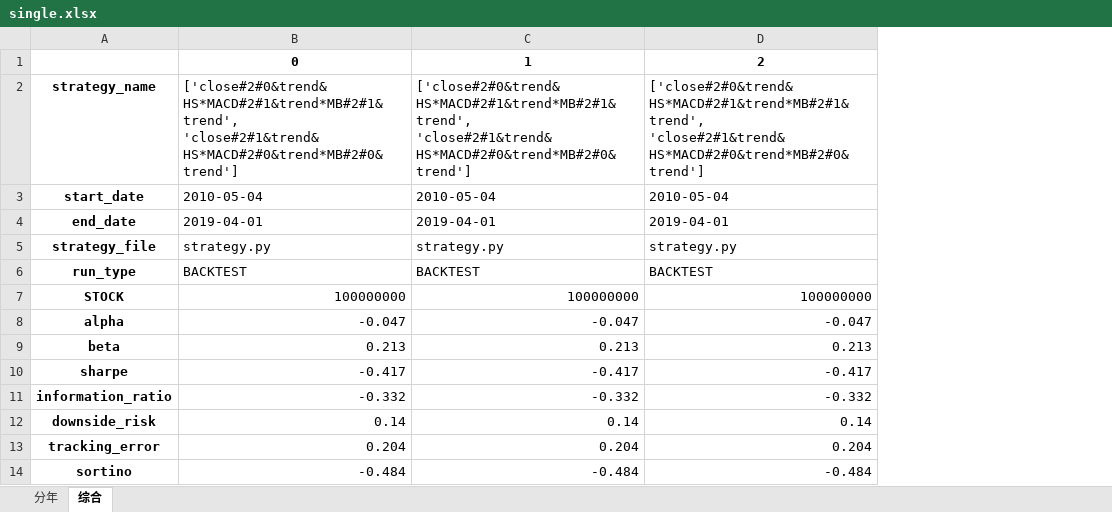
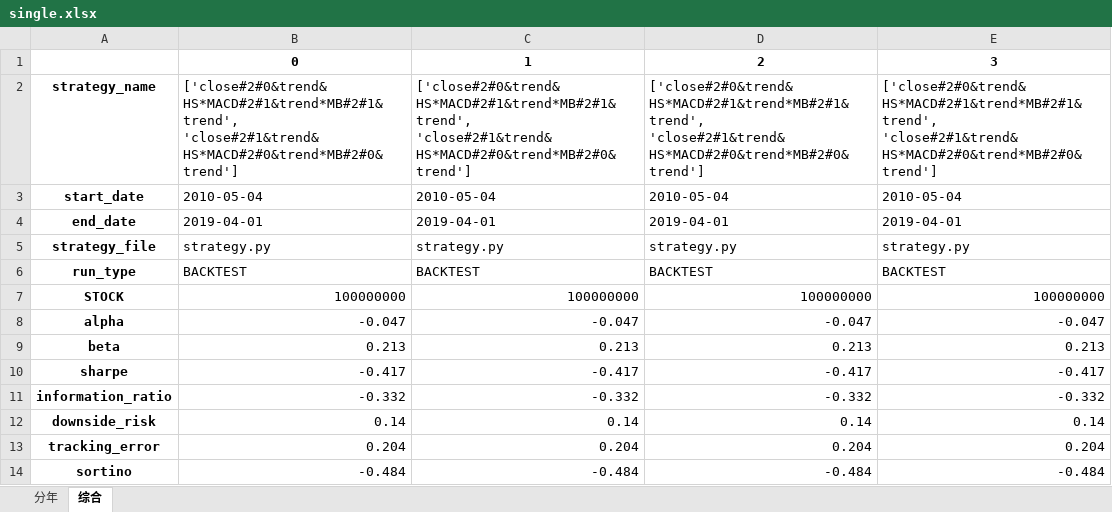
Before and after one commit to fagan2888/big, an Excel workbook: meta_stra_framwork/result/single/single.xlsx, sheet 综合, drawn as a sheet; only a part is shown; values as stored, in another font and other column widths than the file's, no borders; the diff names each change by its address in the sheet, - before the commit and + after, or states it on an @@ line.

Commit message:
result

```diff
--- a/meta_stra_framwork/result/single/single.xlsx (sheet 综合)
+++ b/meta_stra_framwork/result/single/single.xlsx (sheet 综合)
+column E, rows 1-14: 3 | ['close#2#0&trend&HS*MACD#2#1&trend*MB#2#1&trend', 'close#2#1&trend&HS*MACD#2#0&trend*MB#2#0&trend'] | 2010-05-04 | 2019-04-01 | strategy.py | BACKTEST | 100000000 | -0.047 | 0.213 | -0.417 | -0.332 | 0.14 | 0.204 | -0.484
```
Also changed, not shown: sheet 分年, meta_stra_framwork/result/single/unit.xlsx, 1 other file.
